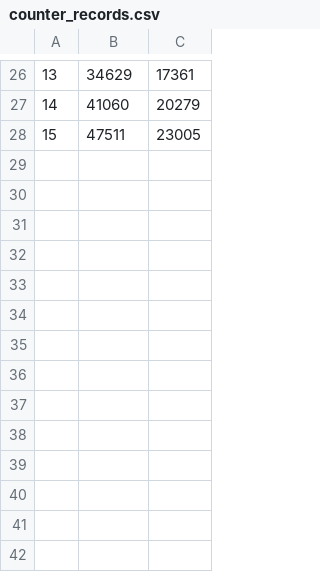
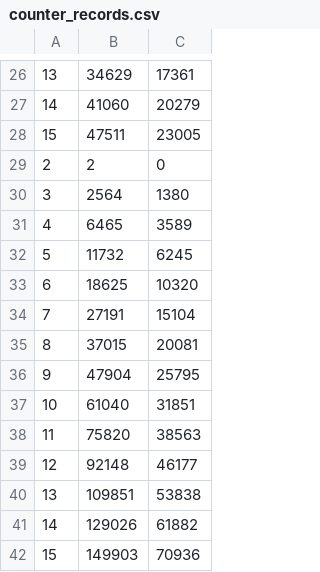
Before and after one commit to iharayuki10044/move_vector_evaluator, a CSV file: records/counter_records.csv, drawn as a sheet; only a part is shown, gaps mark what is left out; the diff names each change by its address in the sheet, - before the commit and + after, or states it on an @@ line.

Commit message:
pub record

```diff
--- a/records/counter_records.csv
+++ b/records/counter_records.csv
+row 29: 2 | 2 | 0
+row 30: 3 | 2564 | 1380
+row 31: 4 | 6465 | 3589
+row 32: 5 | 11732 | 6245
+row 33: 6 | 18625 | 10320
+row 34: 7 | 27191 | 15104
+row 35: 8 | 37015 | 20081
+row 36: 9 | 47904 | 25795
+row 37: 10 | 61040 | 31851
+row 38: 11 | 75820 | 38563
+row 39: 12 | 92148 | 46177
+row 40: 13 | 109851 | 53838
+row 41: 14 | 129026 | 61882
+row 42: 15 | 149903 | 70936
```
Also changed, not shown: 28 other files.
